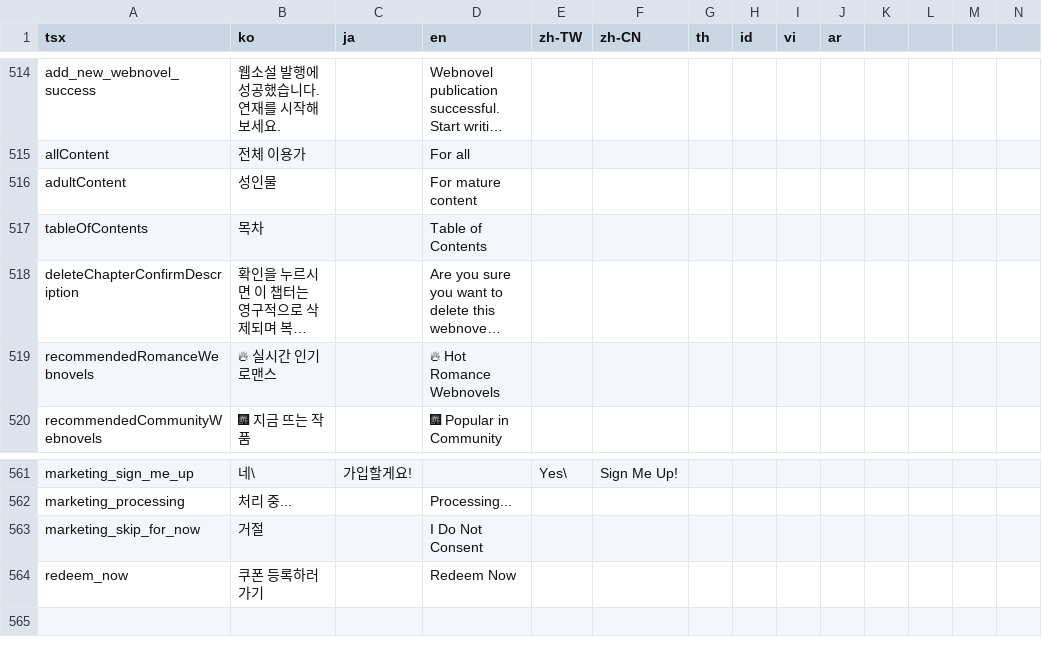
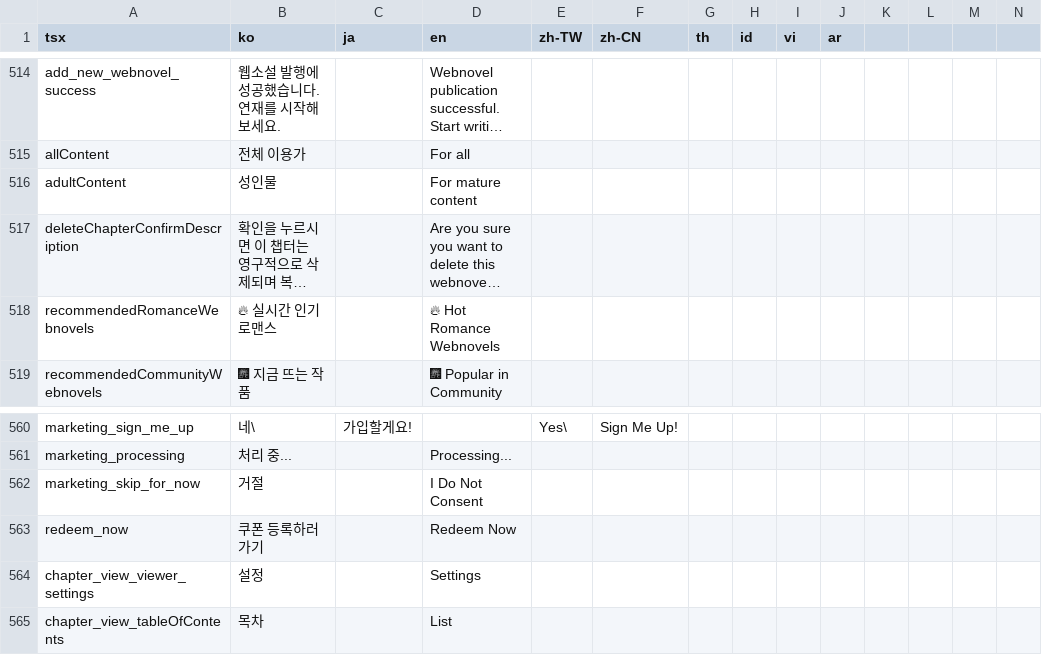
Before and after one commit to rafi-isakh/animation-studio, a CSV file: public/translations.csv, drawn as a sheet; only a part is shown, gaps mark what is left out; long unchanged cells end in …; removed rows and columns are numbered as before the commit, all else as after; rows hold the shown columns only; the diff names each change by its address in the sheet, - before the commit and + after, or states it on an @@ line.

```diff
--- a/public/translations.csv
+++ b/public/translations.csv
-row 517: tableOfContents | 목차 |  | Table of Contents
+row 564: chapter_view_viewer_settings | 설정 |  | Settings
+row 565: chapter_view_tableOfContents | 목차 |  | List
```
Also changed, not shown: 2 other files.
